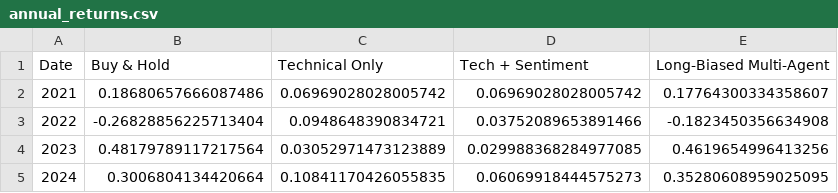
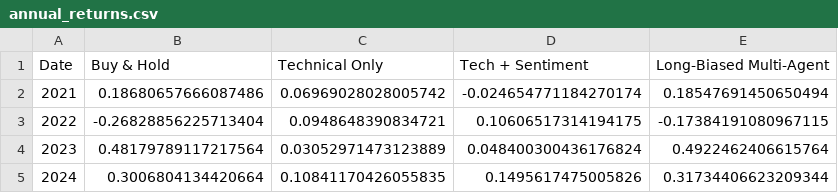
Before and after one commit to Tinekwr/trading-agent-project, a CSV file: results/annual_returns.csv, drawn as a sheet.

```diff
--- a/results/annual_returns.csv
+++ b/results/annual_returns.csv
@@ -1,5 +1,5 @@
 Date,Buy & Hold,Technical Only,Tech + Sentiment,Long-Biased Multi-Agent
-2021,0.18680657666087486,0.06969028028005742,0.06969028028005742,0.17764300334358607
-2022,-0.26828856225713404,0.0948648390834721,0.03752089653891466,-0.1823450356634908
-2023,0.48179789117217564,0.03052971473123889,0.029988368284977085,0.4619654996413256
-2024,0.3006804134420664,0.10841170426055835,0.06069918444575273,0.35280608959025095
+2021,0.18680657666087486,0.06969028028005742,-0.024654771184270174,0.18547691450650494
+2022,-0.26828856225713404,0.0948648390834721,0.10606517314194175,-0.17384191080967115
+2023,0.48179789117217564,0.03052971473123889,0.048400300436176824,0.4922462406615764
+2024,0.3006804134420664,0.10841170426055835,0.1495617475005826,0.31734406623209344
```
Also changed, not shown: results/backtest_results.csv, 15 other files.
